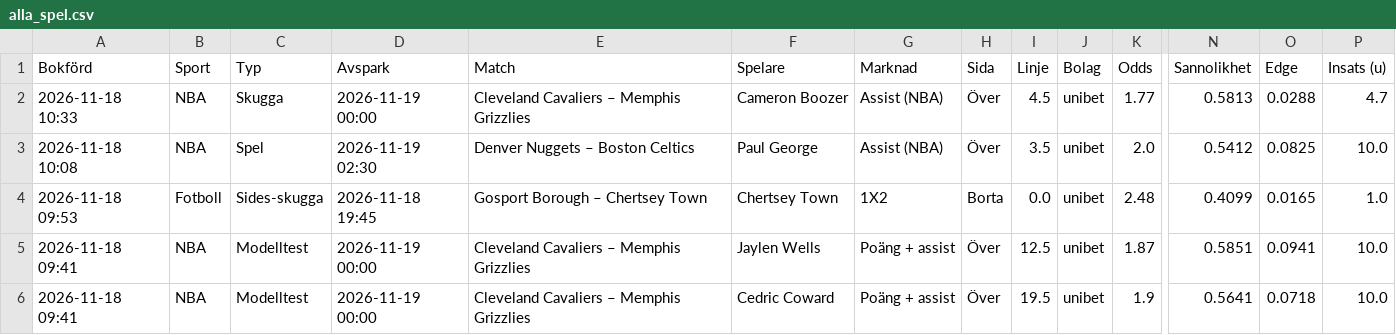
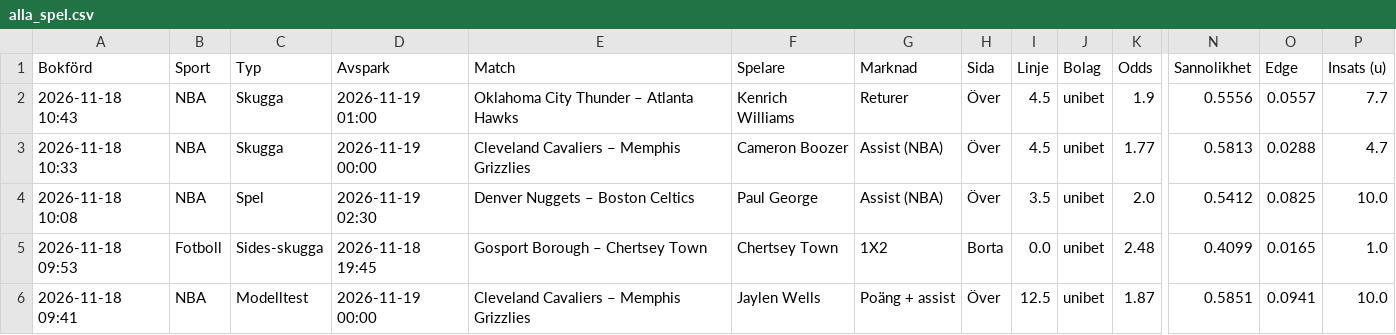
Before and after one commit to FatFockFrank888/propsbot, a CSV file: site/csv/alla_spel.csv, drawn as a sheet; only a part is shown, gaps mark what is left out; the shorter side is filled out with more unchanged rows; rows hold the shown columns only; the diff names each change by its address in the sheet, - before the commit and + after, or states it on an @@ line.

```diff
--- a/site/csv/alla_spel.csv
+++ b/site/csv/alla_spel.csv
+row 2: 2026-11-18 10:43 | NBA | Skugga | 2026-11-19 01:00 | Oklahoma City Thunder – Atlanta Hawks | Kenrich Williams | Returer | Över | 4.5 | unibet | 1.9 | 0.5556 | 0.0557 | 7.7
```
Also changed, not shown: site/csv/nba.csv, site/csv/sammanfattning.csv, 18 other files.
